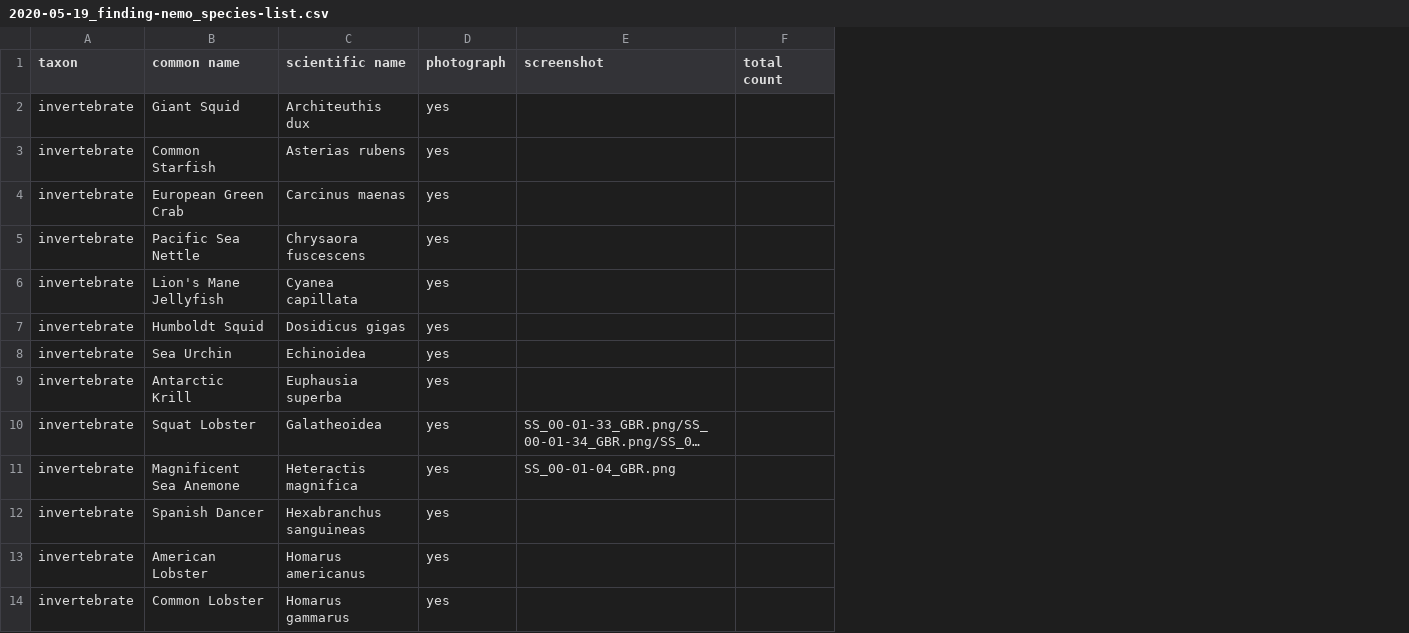
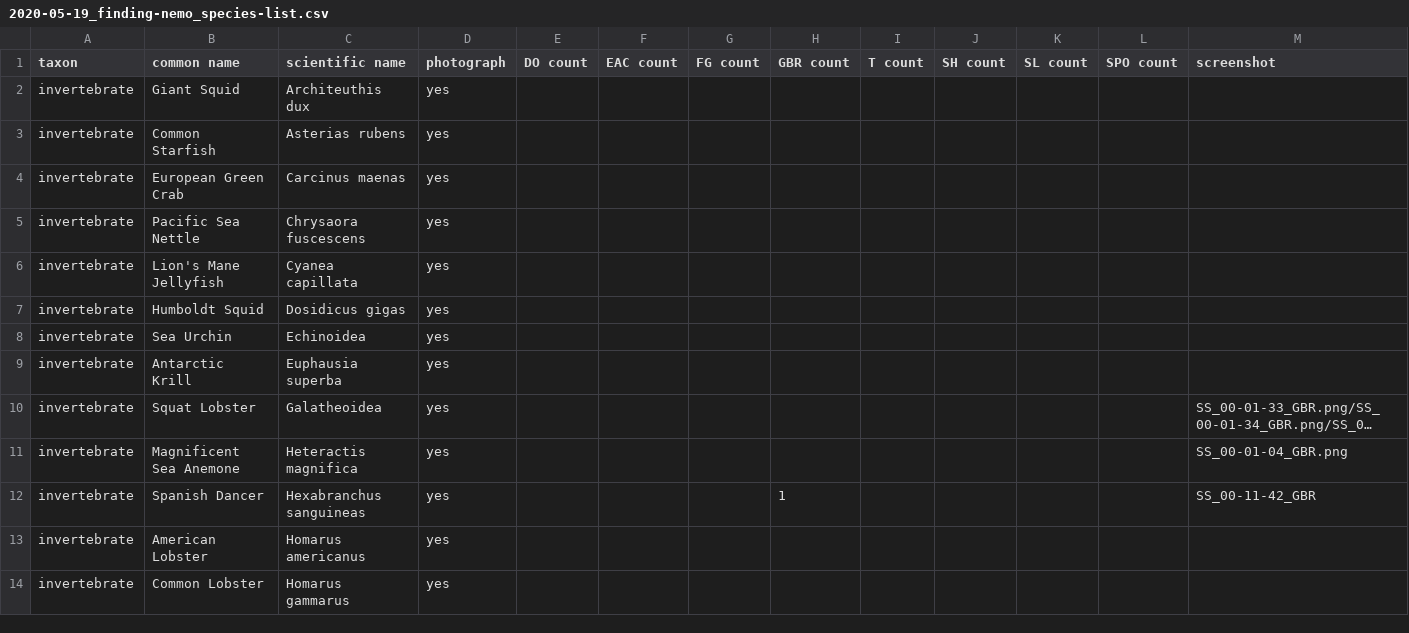
Before and after one commit to DataDrivenEcologicalSynthesis/VirtualBiogeography, a CSV file: Data/Species_List/2020-05-19_finding-nemo_species-list.csv, drawn as a sheet; only a part is shown; long unchanged cells end in …; removed rows and columns are numbered as before the commit, all else as after; the diff names each change by its address in the sheet, - before the commit and + after, or states it on an @@ line.

Commit message:
Updated species occurrence spreadsheet
Added columns for each location so we can record number of occurrences/location

```diff
--- a/Data/Species_List/2020-05-19_finding-nemo_species-list.csv
+++ b/Data/Species_List/2020-05-19_finding-nemo_species-list.csv
+column E (DO count), empty
+column F (EAC count), empty
+column G (FG count), empty
+column H (GBR count), row 12: 1
+column I (T count), empty
+column J (SH count), empty
+column K (SL count), empty
+column L (SPO count), empty
-column F (total count), empty
-M12 (screenshot): (empty)
+M12 (screenshot): SS_00-11-42_GBR
```
